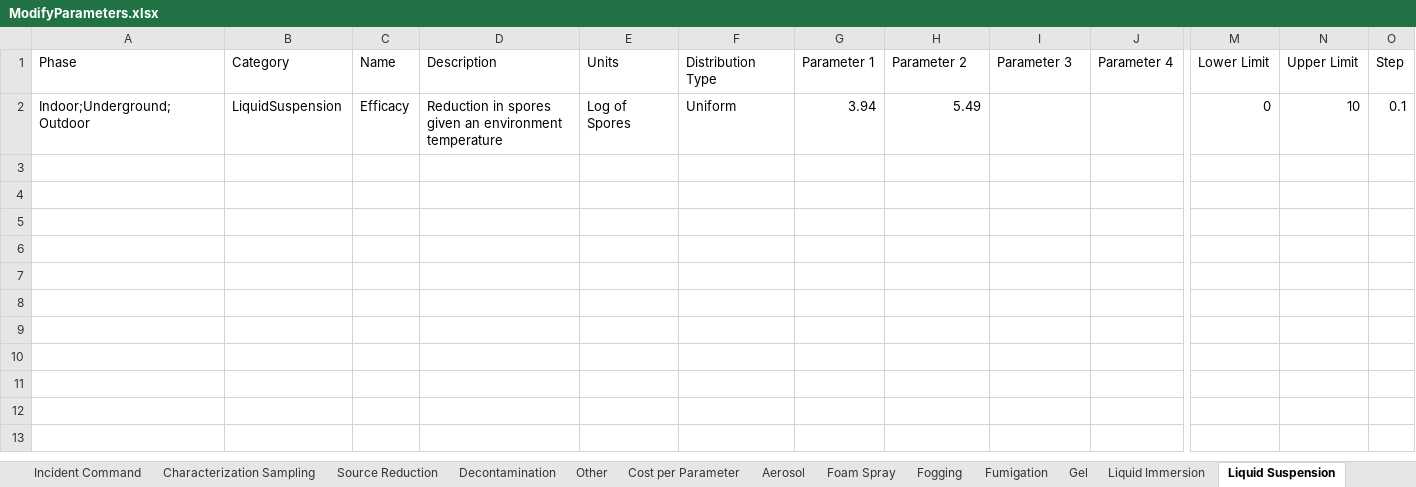
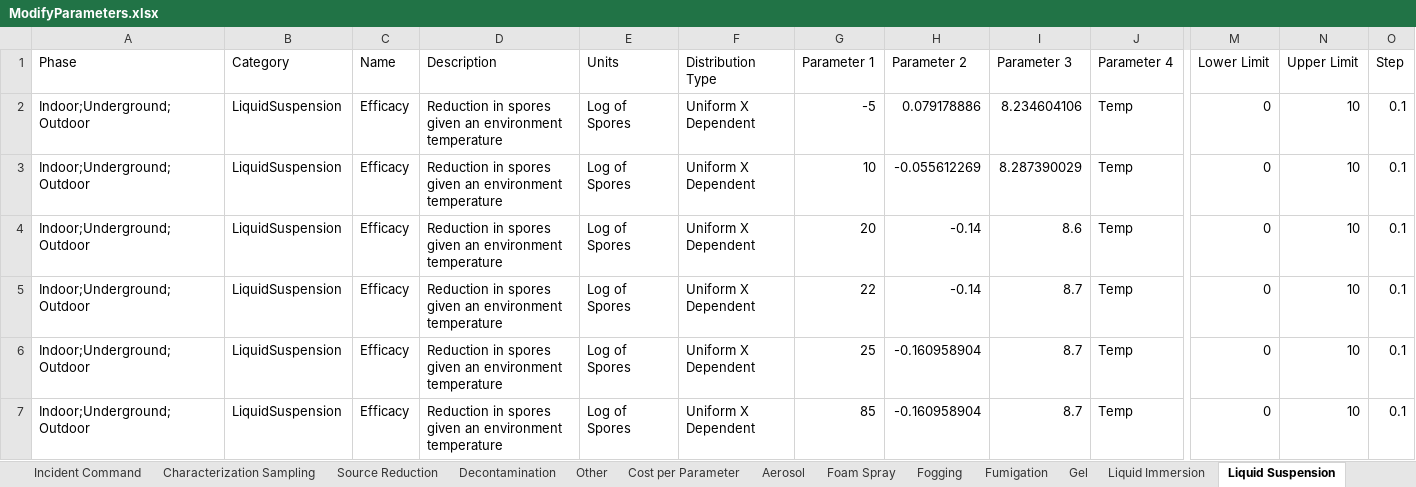
Before and after one commit to USEPA/EPADecon, an Excel workbook: InputFiles/ModifyParameters.xlsx, sheet Liquid Suspension, drawn as a sheet; only a part is shown, gaps mark what is left out; values as stored, in another font and other column widths than the file's, no borders; conditional formats and table styles not drawn; rows hold the shown columns only; the diff names each change by its address in the sheet, - before the commit and + after, or states it on an @@ line.

```diff
--- a/InputFiles/ModifyParameters.xlsx (sheet Liquid Suspension)
+++ b/InputFiles/ModifyParameters.xlsx (sheet Liquid Suspension)
-F2 (Distribution Type): Uniform
+F2 (Distribution Type): Uniform X Dependent
-G2 (Parameter 1): 3.94
+G2 (Parameter 1): -5
-H2 (Parameter 2): 5.49
+H2 (Parameter 2): 0.079178886
-I2 (Parameter 3): (empty)
+I2 (Parameter 3): 8.234604106
-J2 (Parameter 4): (empty)
+J2 (Parameter 4): Temp
+row 3: Indoor;Underground;Outdoor | LiquidSuspension | Efficacy | Reduction in spores given an environment temperature | Log of Spores | Uniform X Dependent | 10 | -0.055612269 | 8.287390029 | Temp | 0 | 10 | 0.1
+row 4: Indoor;Underground;Outdoor | LiquidSuspension | Efficacy | Reduction in spores given an environment temperature | Log of Spores | Uniform X Dependent | 20 | -0.14 | 8.6 | Temp | 0 | 10 | 0.1
+row 5: Indoor;Underground;Outdoor | LiquidSuspension | Efficacy | Reduction in spores given an environment temperature | Log of Spores | Uniform X Dependent | 22 | -0.14 | 8.7 | Temp | 0 | 10 | 0.1
+row 6: Indoor;Underground;Outdoor | LiquidSuspension | Efficacy | Reduction in spores given an environment temperature | Log of Spores | Uniform X Dependent | 25 | -0.160958904 | 8.7 | Temp | 0 | 10 | 0.1
+row 7: Indoor;Underground;Outdoor | LiquidSuspension | Efficacy | Reduction in spores given an environment temperature | Log of Spores | Uniform X Dependent | 85 | -0.160958904 | 8.7 | Temp | 0 | 10 | 0.1
```
Also changed, not shown: sheet Liquid Immersion, sheet Foam Spray, sheet Fumigation, sheet Physical, sheet Characterization Sampling, sheet Cost per Parameter, 9 more sheets, InputFiles/DefineScenario.xlsx.
